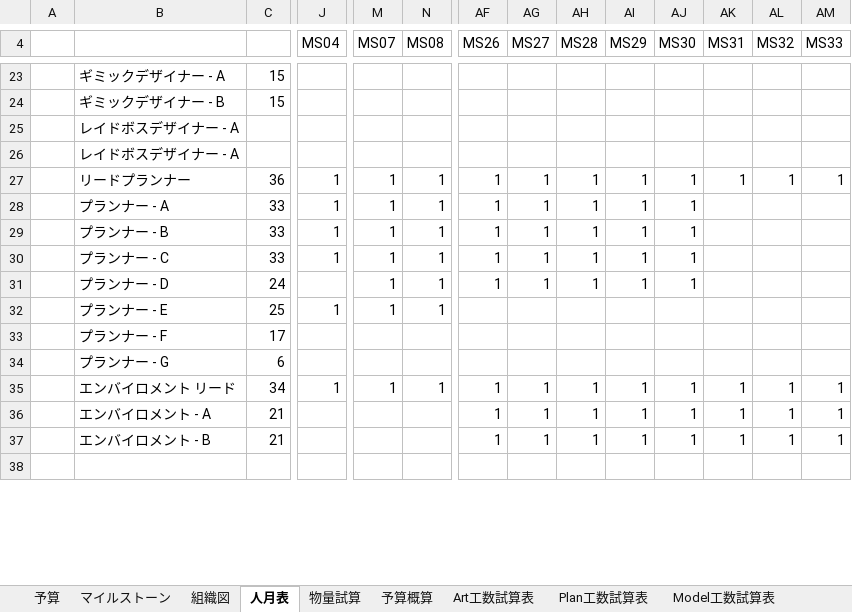
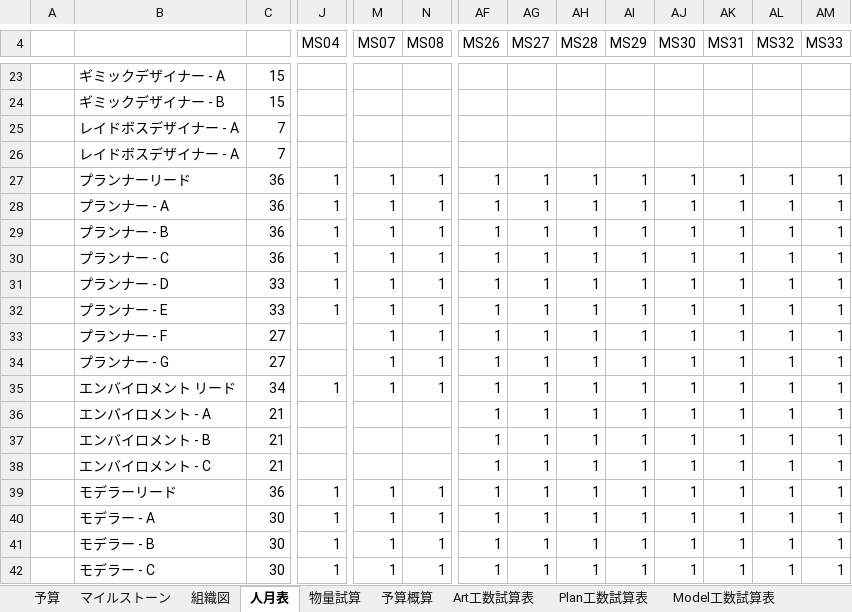
Before and after one commit to Ducks-Kaikuu/Validation, an Excel workbook: Project/EBA/EBA制作用資料サンプル.xlsx, sheet 人月表, drawn as a sheet; only a part is shown, gaps mark what is left out; the shorter side is filled out with more unchanged rows; values as stored, in another font and other column widths than the file's, no cell formats; charts and pictures not drawn; removed rows and columns are numbered as before the commit, all else as after; rows hold the shown columns only; the diff covers the shown part only; the diff names each change by its address in the sheet, - before the commit and + after, or states it on an @@ line.

```diff
--- a/Project/EBA/EBA制作用資料サンプル.xlsx (sheet 人月表)
+++ b/Project/EBA/EBA制作用資料サンプル.xlsx (sheet 人月表)
-row 25:  | レイドボスデザイナー - A
-row 26:  | レイドボスデザイナー - A
+row 25:  | レイドボスデザイナー - A | 7
+row 26:  | レイドボスデザイナー - A | 7
-B27: リードプランナー
+B27: プランナーリード
-C28:C30: 33
+C28:C30: 36
-AK28:AK33 (MS31): (empty)
+AK28:AK33 (MS31): 1
-AL28:AL33 (MS32): (empty)
+AL28:AL33 (MS32): 1
-AM28:AM33 (MS33): (empty)
+AM28:AM33 (MS33): 1
-C31: 24
+C31: 33
-J31 (MS04): (empty)
+J31 (MS04): 1
-C32: 25
+C32: 33
-AF32:AF33 (MS26): (empty)
+AF32:AF33 (MS26): 1
-AG32:AG33 (MS27): (empty)
+AG32:AG33 (MS27): 1
-AH32:AH33 (MS28): (empty)
+AH32:AH33 (MS28): 1
-AI32:AI33 (MS29): (empty)
+AI32:AI33 (MS29): 1
-AJ32:AJ33 (MS30): (empty)
+AJ32:AJ33 (MS30): 1
-C33: 17
+C33: 27
-M33 (MS07): (empty)
+M33 (MS07): 1
-N33 (MS08): (empty)
+N33 (MS08): 1
-row 34:  | プランナー - G | 6
+row 34:  | プランナー - G | 27 |  | 1 | 1 | 1 | 1 | 1 | 1 | 1 | 1 | 1 | 1
+row 38:  | エンバイロメント - C | 21 |  |  |  | 1 | 1 | 1 | 1 | 1 | 1 | 1 | 1
+row 39:  | モデラーリード | 36 | 1 | 1 | 1 | 1 | 1 | 1 | 1 | 1 | 1 | 1 | 1
+row 40:  | モデラー - A | 30 | 1 | 1 | 1 | 1 | 1 | 1 | 1 | 1 | 1 | 1 | 1
+row 41:  | モデラー - B | 30 | 1 | 1 | 1 | 1 | 1 | 1 | 1 | 1 | 1 | 1 | 1
+row 42:  | モデラー - C | 30 | 1 | 1 | 1 | 1 | 1 | 1 | 1 | 1 | 1 | 1 | 1
```
Also changed, not shown: 23 added rows, 11 removed rows and 10 edited cells elsewhere in this sheet, sheet Art工数試算表, sheet Plan工数試算表, sheet Environmentl工数試算表, sheet Motion工数試算表, sheet Model工数試算表, sheet 予算概算, cell formats, formulas that keep their value, charts or pictures, 1 other file.
